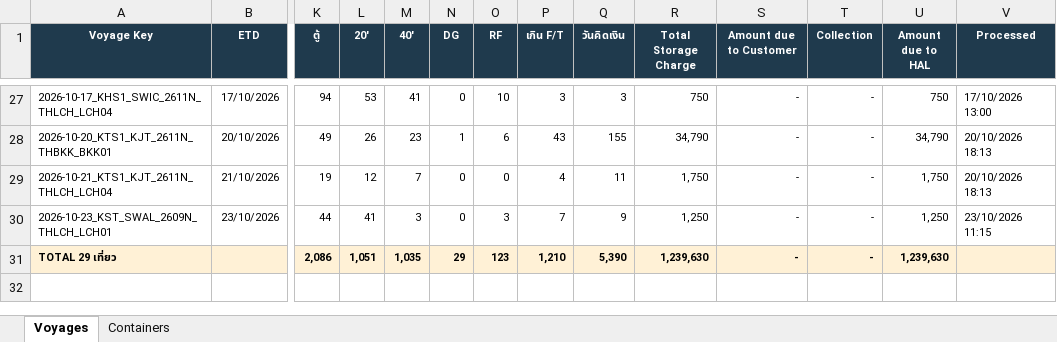
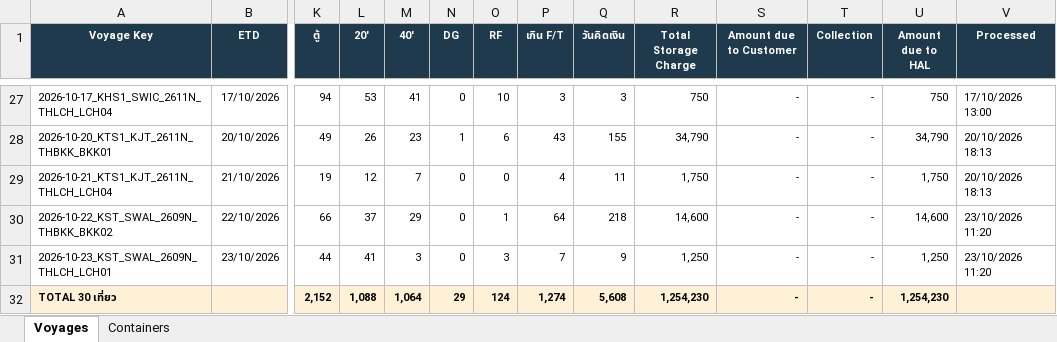
Before and after one commit to sirichai1265/hal-storage-calculator, an Excel workbook: DATABASE/STORAGE_DATABASE.xlsx, sheet Voyages, drawn as a sheet; only a part is shown, gaps mark what is left out; values as stored, in another font and other column widths than the file's, no borders; removed rows and columns are numbered as before the commit, all else as after; rows hold the shown columns only; the diff names each change by its address in the sheet, - before the commit and + after, or states it on an @@ line.

```diff
--- a/DATABASE/STORAGE_DATABASE.xlsx (sheet Voyages)
+++ b/DATABASE/STORAGE_DATABASE.xlsx (sheet Voyages)
+row 30: 2026-10-22_KST_SWAL_2609N_THBKK_BKK02 | 22/10/2026 | 66 | 37 | 29 | 0 | 1 | 64 | 218 | 14,600 | - | - | 14,600 | 23/10/2026 11:20
-V31 (Processed): 23/10/2026 11:15
+V31 (Processed): 23/10/2026 11:20
-row 31: TOTAL 29 เที่ยว |  | 2,086 | 1,051 | 1,035 | 29 | 123 | 1,210 | 5,390 | 1,239,630 | - | - | 1,239,630
+row 32: TOTAL 30 เที่ยว |  | 2,152 | 1,088 | 1,064 | 29 | 124 | 1,274 | 5,608 | 1,254,230 | - | - | 1,254,230
```
Also changed, not shown: sheet Containers, VOYAGES/2026-10-23_KST_SWAL_2609N_THLCH_LCH01/2026-10-23_KST_SWAL_2609N_THLCH_LCH01.xlsx, VOYAGES/2026-10-23_KST_SWAL_2609N_THLCH_LCH01/2026-10-23_KST_SWAL_2609N_THLCH_LCH01_TEMPLATE.xlsx, 12 other files.
